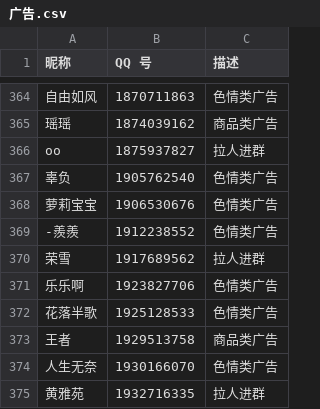
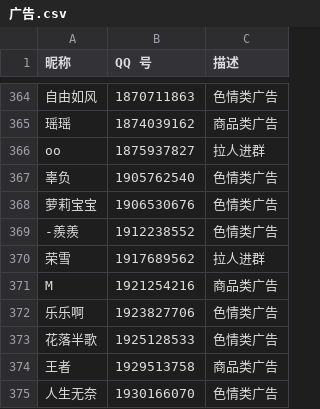
Before and after one commit to blacklisting/qq, a CSV file: 广告.csv, drawn as a sheet; only a part is shown, gaps mark what is left out; the shorter side is filled out with more unchanged rows.

Commit message:
Update with a comment just seen.

```diff
--- a/广告.csv
+++ b/广告.csv
@@ -370,2 +370,3 @@
 "荣雪",1917689562,"拉人进群"
+"M",1921254216,"商品类广告"
 "乐乐啊",1923827706,"色情类广告"
```
